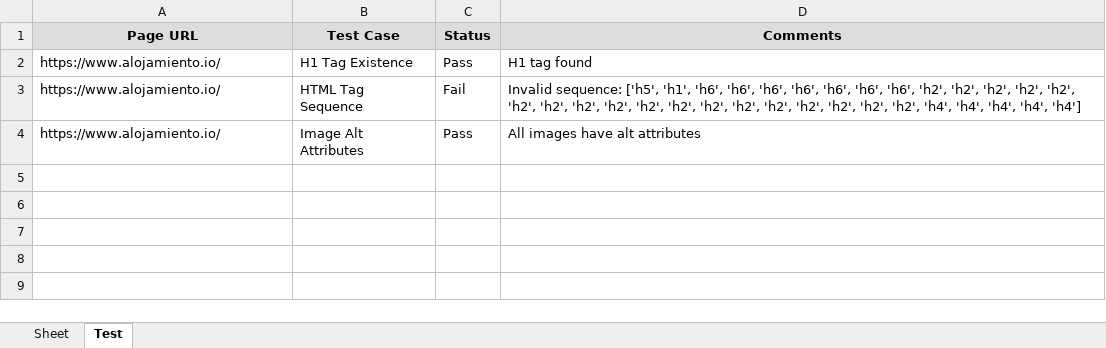
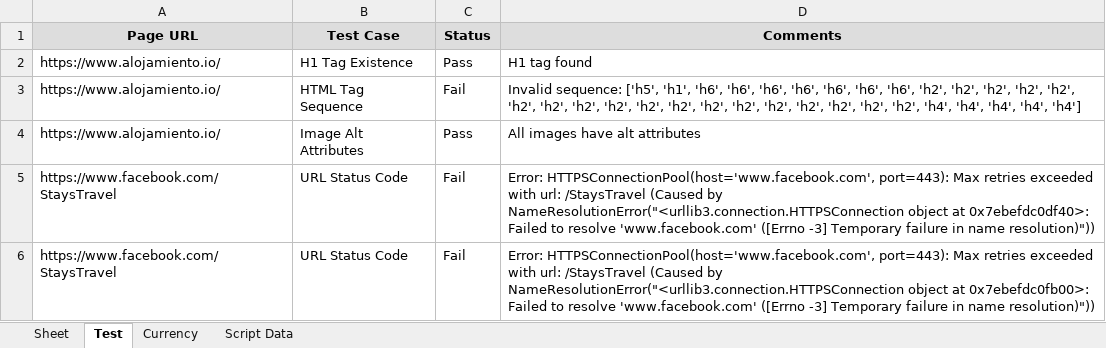
Before and after one commit to Ashfiq98/selenium_QA_testing_automation_project, an Excel workbook: reports/all_the_reports.xlsx, sheet Test, drawn as a sheet; values as stored, in another font and other column widths than the file's, no borders; the diff names each change by its address in the sheet, - before the commit and + after, or states it on an @@ line.

```diff
--- a/reports/all_the_reports.xlsx (sheet Test)
+++ b/reports/all_the_reports.xlsx (sheet Test)
+sheet tab: Currency
+sheet tab: Script Data
+row 5: https://www.facebook.com/StaysTravel | URL Status Code | Fail | Error: HTTPSConnectionPool(host='www.facebook.com', port=443): Max retries exceeded with url: /StaysTravel (Caused by NameResolutionError("<urllib3.connection.HTTPSConnection object at 0x7ebefdc0df40>: Failed to resolve 'www.facebook.com' ([Errno -3] Temporary failure in name resolution)"))
+row 6: https://www.facebook.com/StaysTravel | URL Status Code | Fail | Error: HTTPSConnectionPool(host='www.facebook.com', port=443): Max retries exceeded with url: /StaysTravel (Caused by NameResolutionError("<urllib3.connection.HTTPSConnection object at 0x7ebefdc0fb00>: Failed to resolve 'www.facebook.com' ([Errno -3] Temporary failure in name resolution)"))
```
Also changed, not shown: 1 other file.
